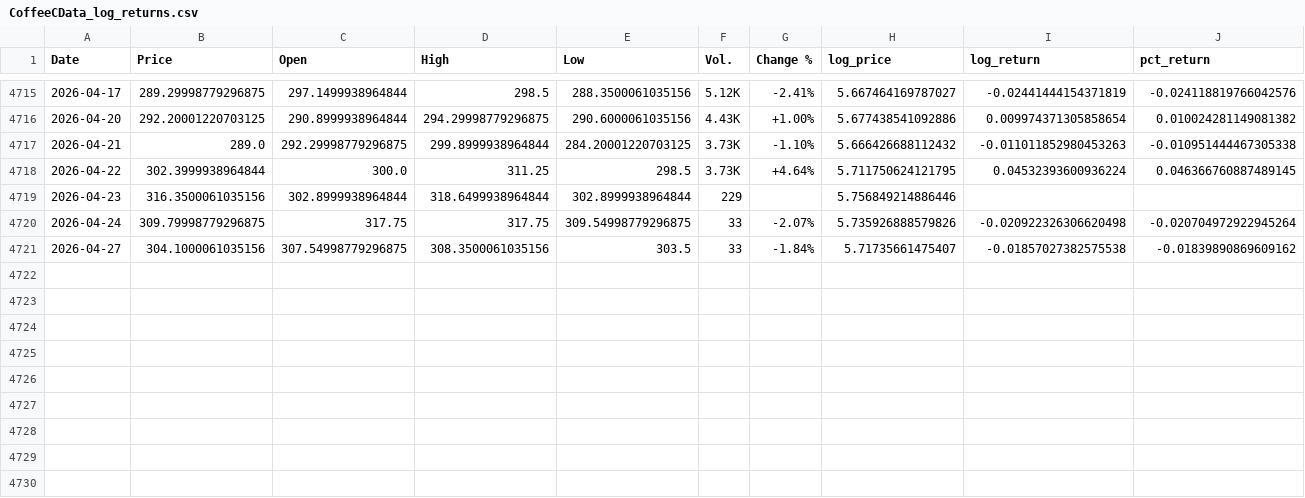
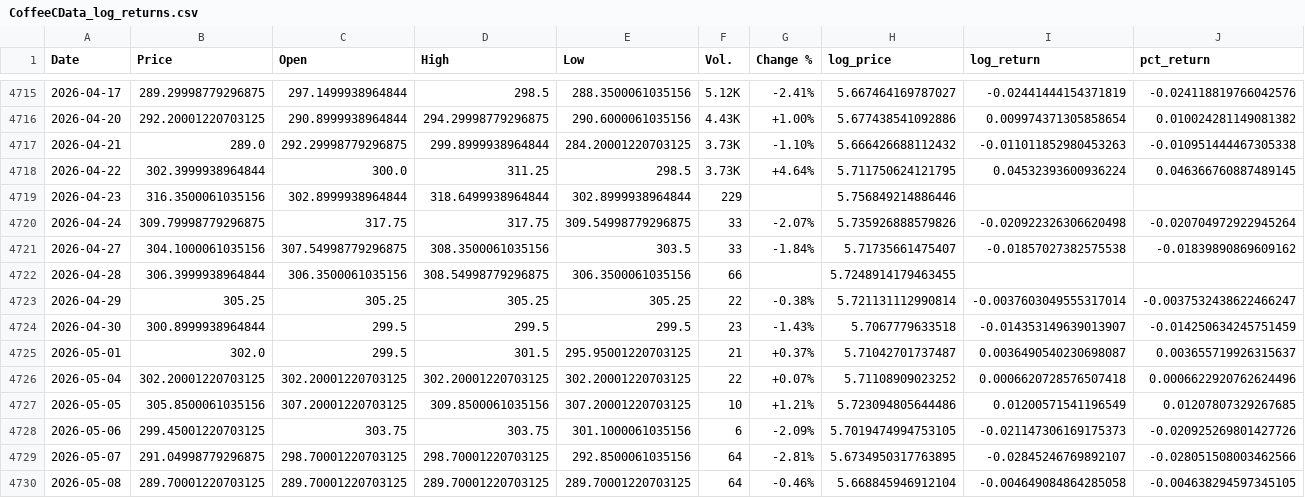
Before and after one commit to CalvinOK/C-MarketFutures, a CSV file: api/logdata/CoffeeCData_log_returns.csv, drawn as a sheet; only a part is shown, gaps mark what is left out.

```diff
--- a/api/logdata/CoffeeCData_log_returns.csv
+++ b/api/logdata/CoffeeCData_log_returns.csv
@@ -4721 +4721,10 @@ Date,Price,Open,High,Low,Vol.,Change %,log_price,log_return,pct_return
 2026-04-27,304.1000061035156,307.54998779296875,308.3500061035156,303.5,33,-1.84%,5.71735661475407,-0.01857027382575538,-0.01839890869609162
+2026-04-28,306.3999938964844,306.3500061035156,308.54998779296875,306.3500061035156,66,,5.7248914179463455,,
+2026-04-29,305.25,305.25,305.25,305.25,22,-0.38%,5.721131112990814,-0.0037603049555317014,-0.0037532438622466247
+2026-04-30,300.8999938964844,299.5,299.5,299.5,23,-1.43%,5.7067779633518,-0.014353149639013907,-0.014250634245751459
+2026-05-01,302.0,299.5,301.5,295.95001220703125,21,+0.37%,5.71042701737487,0.0036490540230698087,0.003655719926315637
+2026-05-04,302.20001220703125,302.20001220703125,302.20001220703125,302.20001220703125,22,+0.07%,5.71108909023252,0.0006620728576507418,0.0006622920762624496
+2026-05-05,305.8500061035156,307.20001220703125,309.8500061035156,307.20001220703125,10,+1.21%,5.723094805644486,0.01200571541196549,0.01207807329267685
+2026-05-06,299.45001220703125,303.75,303.75,301.1000061035156,6,-2.09%,5.7019474994753105,-0.021147306169175373,-0.020925269801427726
+2026-05-07,291.04998779296875,298.70001220703125,298.70001220703125,292.8500061035156,64,-2.81%,5.6734950317763895,-0.02845246769892107,-0.028051508003462566
+2026-05-08,289.70001220703125,289.70001220703125,289.70001220703125,289.70001220703125,64,-0.46%,5.668845946912104,-0.004649084864285058,-0.004638294597345105
```
Also changed, not shown: api/logdata/US Soybeans Futures Historical Data_log_returns.csv, api/outputs/coffee_xgb_proj4_feature_importance.csv, 7 other files.
